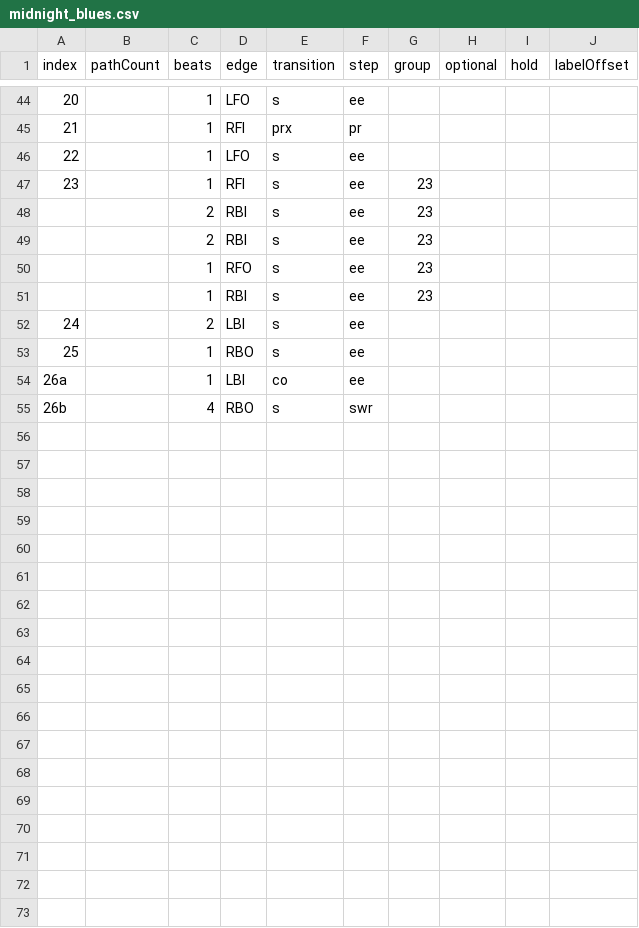
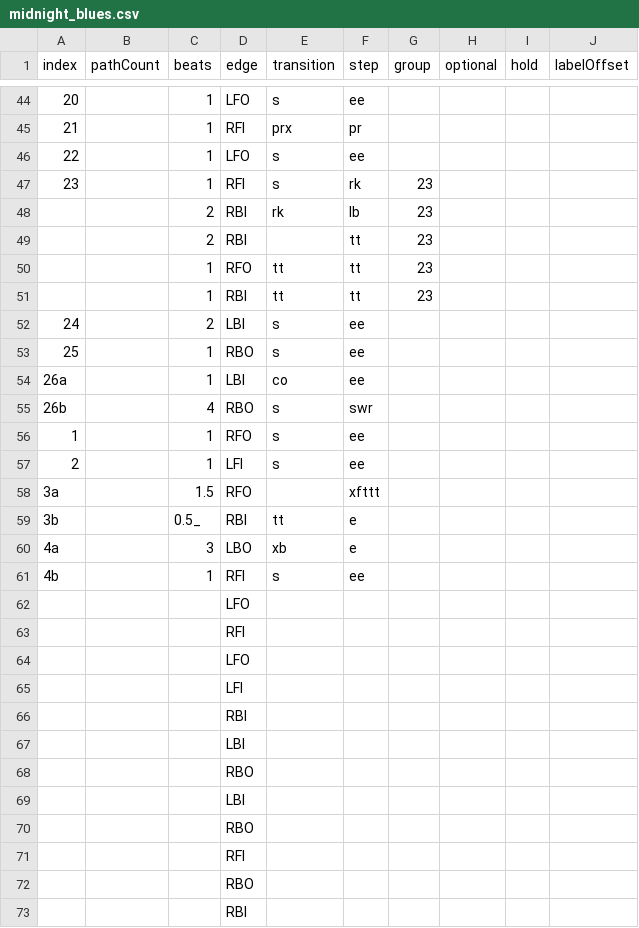
Before and after one commit to span314/tracings, a CSV file: patternData/midnight_blues.csv, drawn as a sheet; only a part is shown, gaps mark what is left out; the diff covers the shown part only.

Commit message:
Midnight blues work

```diff
--- a/patternData/midnight_blues.csv
+++ b/patternData/midnight_blues.csv
@@ -46,7 +46,7 @@ index,pathCount,beats,edge,transition,step,group,optional,hold,labelOffset
 22,,1,LFO,s,ee,,,,
-23,,1,RFI,s,ee,23,,,
-,,2,RBI,s,ee,23,,,
-,,2,RBI,s,ee,23,,,
-,,1,RFO,s,ee,23,,,
-,,1,RBI,s,ee,23,,,
+23,,1,RFI,s,rk,23,,,
+,,2,RBI,rk,lb,23,,,
+,,2,RBI,,tt,23,,,
+,,1,RFO,tt,tt,23,,,
+,,1,RBI,tt,tt,23,,,
 24,,2,LBI,s,ee,,,,
@@ -55 +55,19 @@ index,pathCount,beats,edge,transition,step,group,optional,hold,labelOffset
 26b,,4,RBO,s,swr,,,,
+1,,1,RFO,s,ee,,,,
+2,,1,LFI,s,ee,,,,
+3a,,1.5,RFO,,xfttt,,,,
+3b,,0.5_,RBI,tt,e,,,,
+4a,,3,LBO,xb,e,,,,
+4b,,1,RFI,s,ee,,,,
+,,,LFO,,,,,,
+,,,RFI,,,,,,
+,,,LFO,,,,,,
+,,,LFI,,,,,,
+,,,RBI,,,,,,
+,,,LBI,,,,,,
+,,,RBO,,,,,,
+,,,LBI,,,,,,
+,,,RBO,,,,,,
+,,,RFI,,,,,,
+,,,RBO,,,,,,
+,,,RBI,,,,,,
```
Also changed, not shown: 26 added rows elsewhere in this file, codes/0_steps.csv, 2 other files.
